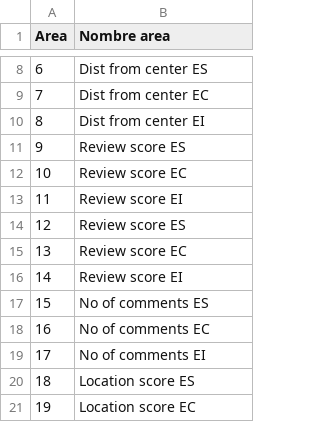
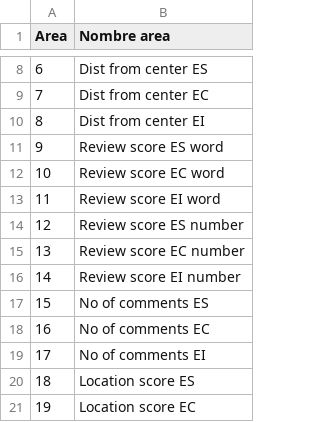
Before and after one commit to jcorrean/CustomersVisualBehavior, a CSV file: AreasInteres.csv, drawn as a sheet; only a part is shown, gaps mark what is left out.

Commit message:
Update AreasInteres.csv

```diff
--- a/AreasInteres.csv
+++ b/AreasInteres.csv
@@ -10,8 +10,8 @@ Area,Nombre area
 8,Dist from center EI
-9,Review score ES
-10,Review score EC
-11,Review score EI
-12,Review score ES
-13,Review score EC
-14,Review score EI
+9,Review score ES word
+10,Review score EC word
+11,Review score EI word
+12,Review score ES number
+13,Review score EC number
+14,Review score EI number
 15,No of comments ES
```
